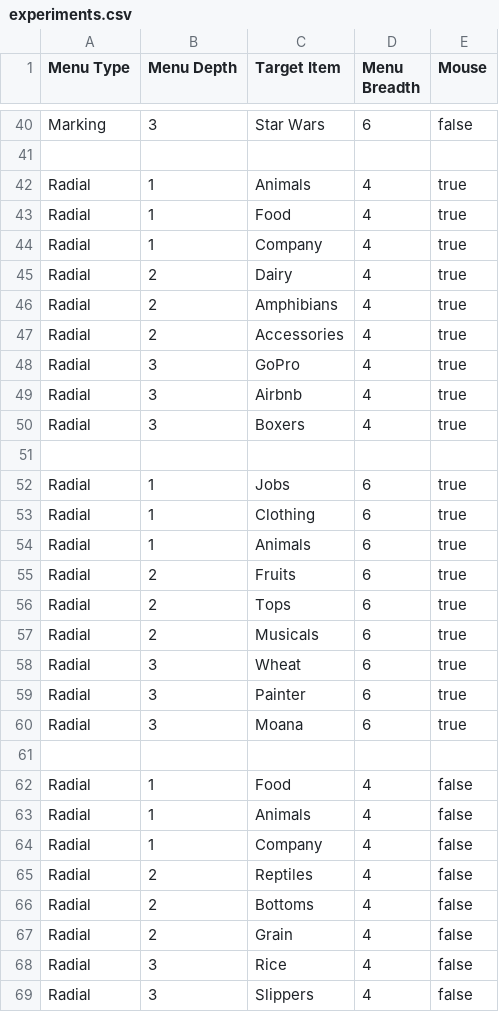
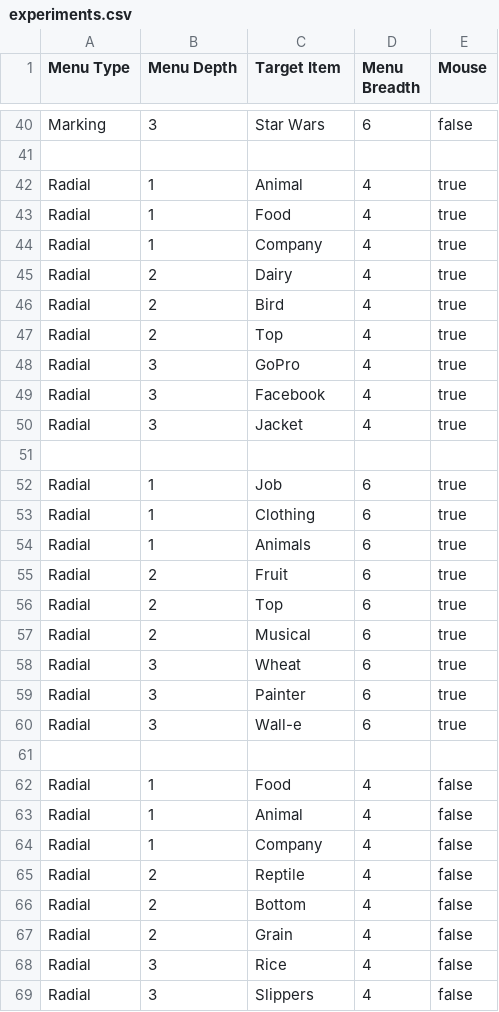
Before and after one commit to bertojo/cs4249-assgn1, a CSV file: data/experiments.csv, drawn as a sheet; only a part is shown, gaps mark what is left out; the diff covers the shown part only.

Commit message:
change data

```diff
--- a/data/experiments.csv
+++ b/data/experiments.csv
@@ -41,3 +41,3 @@ Marking,3,Star Wars,6,false
 
-Radial,1,Animals,4,true
+Radial,1,Animal,4,true
 Radial,1,Food,4,true
@@ -45,23 +45,23 @@ Radial,1,Company,4,true
 Radial,2,Dairy,4,true
-Radial,2,Amphibians,4,true
-Radial,2,Accessories,4,true
+Radial,2,Bird,4,true
+Radial,2,Top,4,true
 Radial,3,GoPro,4,true
-Radial,3,Airbnb,4,true
-Radial,3,Boxers,4,true
+Radial,3,Facebook,4,true
+Radial,3,Jacket,4,true
 
-Radial,1,Jobs,6,true
+Radial,1,Job,6,true
 Radial,1,Clothing,6,true
 Radial,1,Animals,6,true
-Radial,2,Fruits,6,true
-Radial,2,Tops,6,true
-Radial,2,Musicals,6,true
+Radial,2,Fruit,6,true
+Radial,2,Top,6,true
+Radial,2,Musical,6,true
 Radial,3,Wheat,6,true
 Radial,3,Painter,6,true
-Radial,3,Moana,6,true
+Radial,3,Wall-e,6,true
 
 Radial,1,Food,4,false
-Radial,1,Animals,4,false
+Radial,1,Animal,4,false
 Radial,1,Company,4,false
-Radial,2,Reptiles,4,false
-Radial,2,Bottoms,4,false
+Radial,2,Reptile,4,false
+Radial,2,Bottom,4,false
 Radial,2,Grain,4,false
```
Also changed, not shown: 14 edited cells elsewhere in this file, data/b4d2.csv, data/b4d3.csv, 4 other files.
